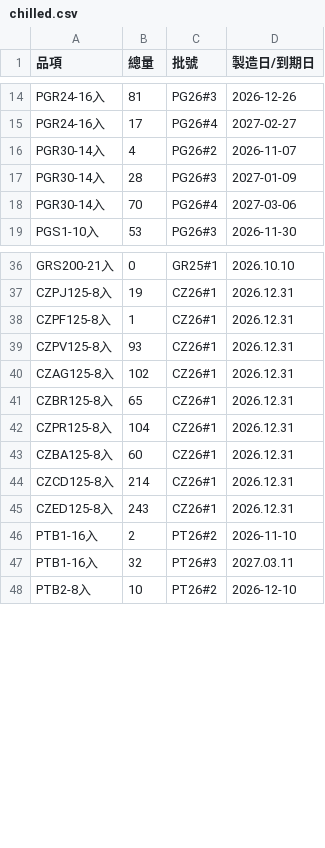
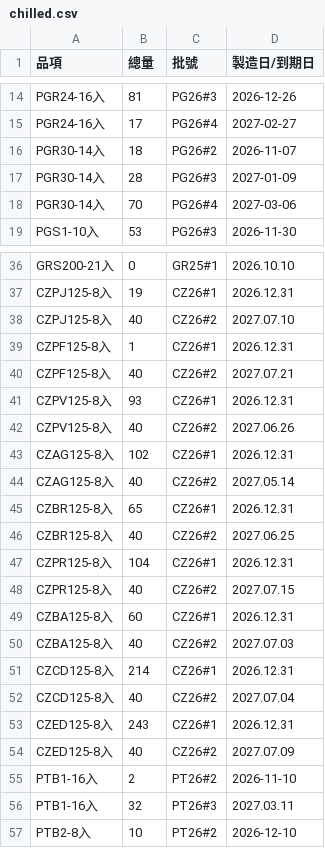
Before and after one commit to mingfonglpg-bit/-, a CSV file: chilled.csv, drawn as a sheet; only a part is shown, gaps mark what is left out.

```diff
--- a/chilled.csv
+++ b/chilled.csv
@@ -15,3 +15,3 @@ PGR24-16入,81,PG26#3,2026-12-26
 PGR24-16入,17,PG26#4,2027-02-27
-PGR30-14入,4,PG26#2,2026-11-07
+PGR30-14入,18,PG26#2,2026-11-07
 PGR30-14入,28,PG26#3,2027-01-09
@@ -37,10 +37,19 @@ GRS200-21入,0,GR25#1,2026.10.10
 CZPJ125-8入,19,CZ26#1,2026.12.31
+CZPJ125-8入,40,CZ26#2,2027.07.10
 CZPF125-8入,1,CZ26#1,2026.12.31
+CZPF125-8入,40,CZ26#2,2027.07.21
 CZPV125-8入,93,CZ26#1,2026.12.31
+CZPV125-8入,40,CZ26#2,2027.06.26
 CZAG125-8入,102,CZ26#1,2026.12.31
+CZAG125-8入,40,CZ26#2,2027.05.14
 CZBR125-8入,65,CZ26#1,2026.12.31
+CZBR125-8入,40,CZ26#2,2027.06.25
 CZPR125-8入,104,CZ26#1,2026.12.31
+CZPR125-8入,40,CZ26#2,2027.07.15
 CZBA125-8入,60,CZ26#1,2026.12.31
+CZBA125-8入,40,CZ26#2,2027.07.03
 CZCD125-8入,214,CZ26#1,2026.12.31
+CZCD125-8入,40,CZ26#2,2027.07.04
 CZED125-8入,243,CZ26#1,2026.12.31
+CZED125-8入,40,CZ26#2,2027.07.09
 PTB1-16入,2,PT26#2,2026-11-10
```
Also changed, not shown: frozen.csv.
